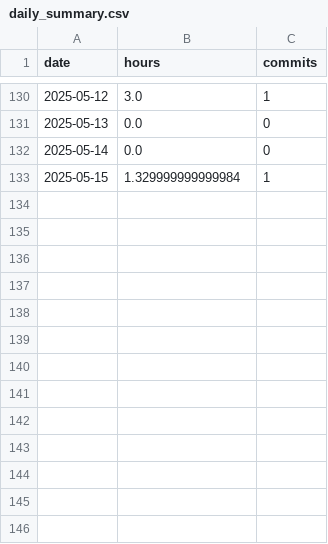
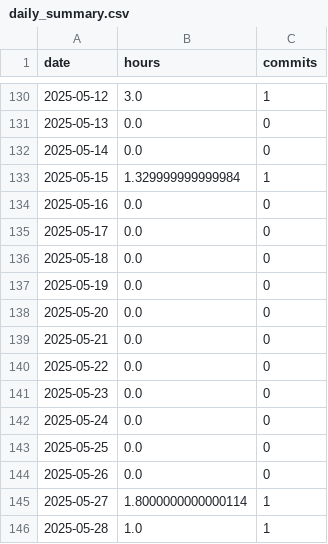
Before and after one commit to BriceChivu/Mandarin-progression, a CSV file: daily_summary.csv, drawn as a sheet; only a part is shown, gaps mark what is left out.

```diff
--- a/daily_summary.csv
+++ b/daily_summary.csv
@@ -133 +133,14 @@ date,hours,commits
 2025-05-15,1.329999999999984,1
+2025-05-16,0.0,0
+2025-05-17,0.0,0
+2025-05-18,0.0,0
+2025-05-19,0.0,0
+2025-05-20,0.0,0
+2025-05-21,0.0,0
+2025-05-22,0.0,0
+2025-05-23,0.0,0
+2025-05-24,0.0,0
+2025-05-25,0.0,0
+2025-05-26,0.0,0
+2025-05-27,1.8000000000000114,1
+2025-05-28,1.0,1
```
Also changed, not shown: streaming_sessions.csv, 8 other files.
